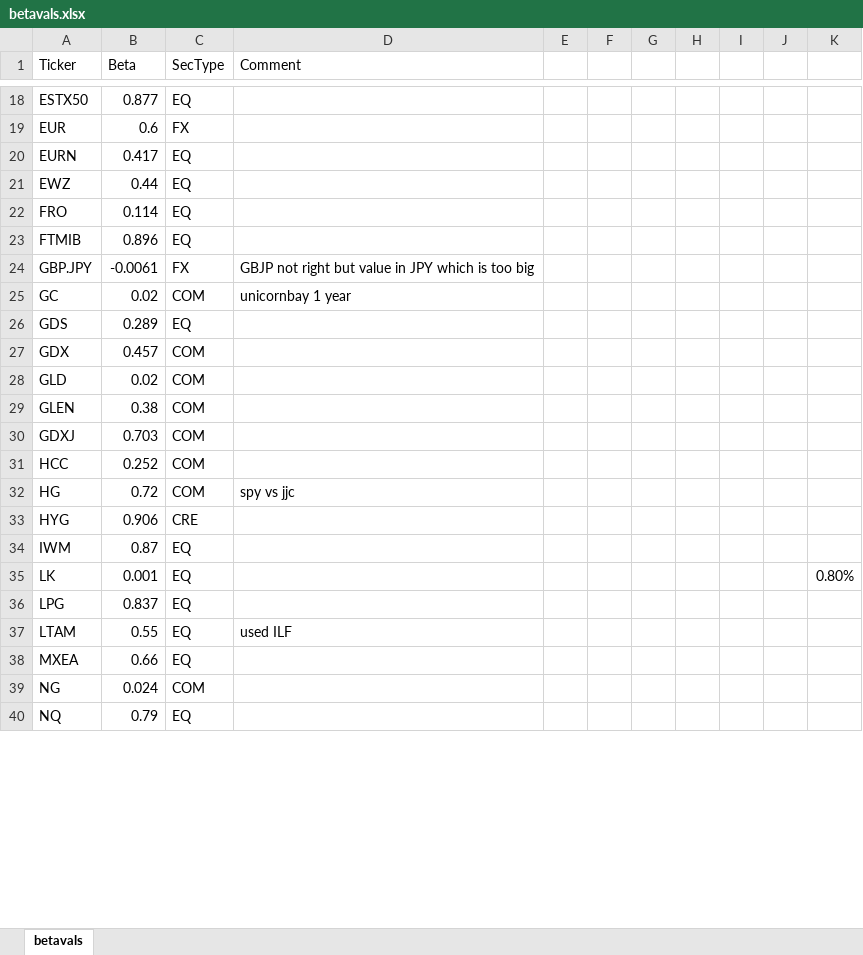
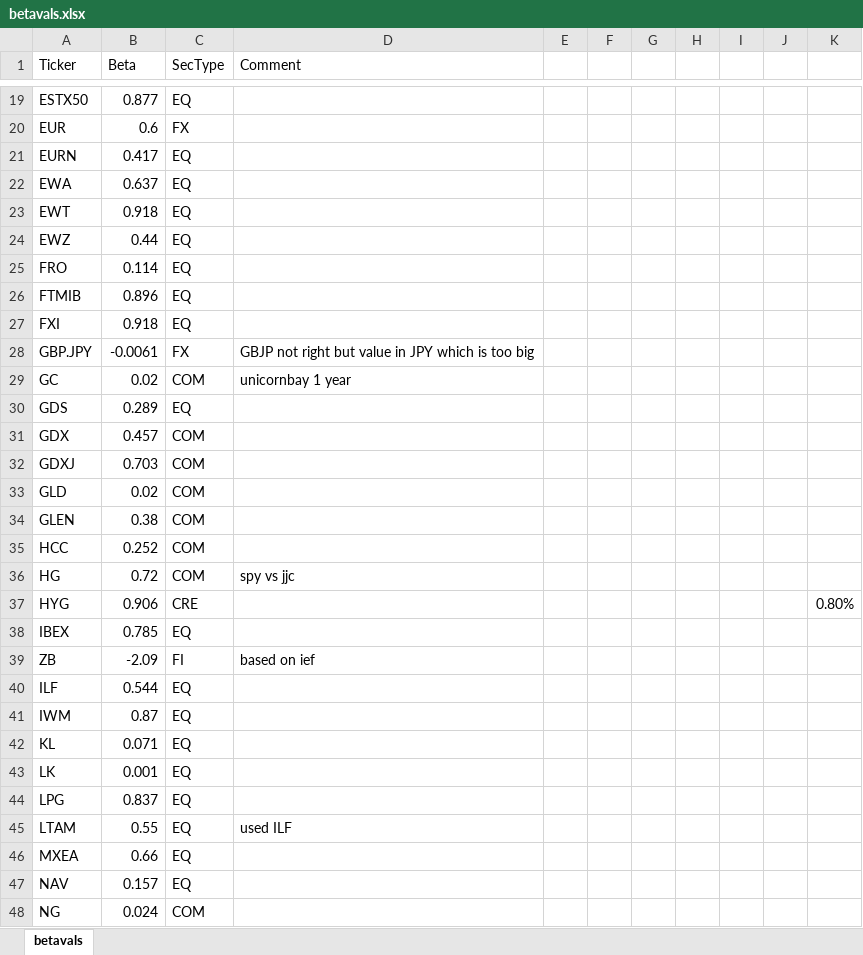
Before and after one commit to 2lambda123/delta_analyser, an Excel workbook: betavals.xlsx, sheet betavals, drawn as a sheet; only a part is shown, gaps mark what is left out; the shorter side is filled out with more unchanged rows; values as stored, in another font and other column widths than the file's, no borders; addresses are those after the commit; the diff covers the shown part only; the diff names each change by its address in the sheet, - before the commit and + after, or states it on an @@ line.

```diff
--- a/betavals.xlsx (sheet betavals)
+++ b/betavals.xlsx (sheet betavals)
+row 22: EWA | 0.637 | EQ
+row 23: EWT | 0.918 | EQ
+row 27: FXI | 0.918 | EQ
@@ row 30 moved to row 32: GDXJ @@
-K37: (empty)
+K37: 0.80%
+row 38: IBEX | 0.785 | EQ
+row 39: ZB | -2.09 | FI | based on ief
+row 40: ILF | 0.544 | EQ
+row 42: KL | 0.071 | EQ
-K43: 0.80%
+K43: (empty)
+row 47: NAV | 0.157 | EQ
```
Also changed, not shown: 7 added rows, 5 moved rows and 4 edited cells elsewhere in this sheet, 2 other files.
